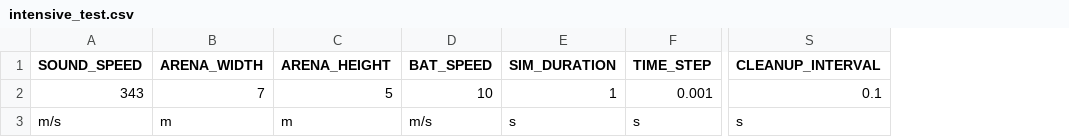
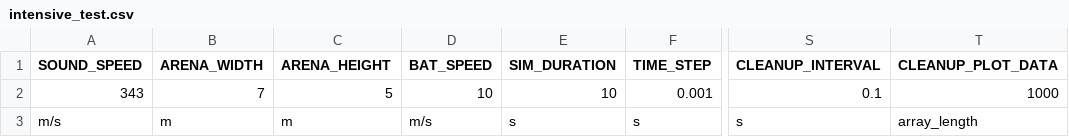
Before and after one commit to mogeraditya/dynamic_model_of_cocktail_party_nightmare, a CSV file: dynamic_model/paramsets/intensive_test.csv, drawn as a sheet; only a part is shown, gaps mark what is left out; the diff names each change by its address in the sheet, - before the commit and + after, or states it on an @@ line.

```diff
--- a/dynamic_model/paramsets/intensive_test.csv
+++ b/dynamic_model/paramsets/intensive_test.csv
+column T (CLEANUP_PLOT_DATA), rows 2-3: 1000 | array_length
-E2 (SIM_DURATION): 1
+E2 (SIM_DURATION): 10
```
Also changed, not shown: 9 other files.
